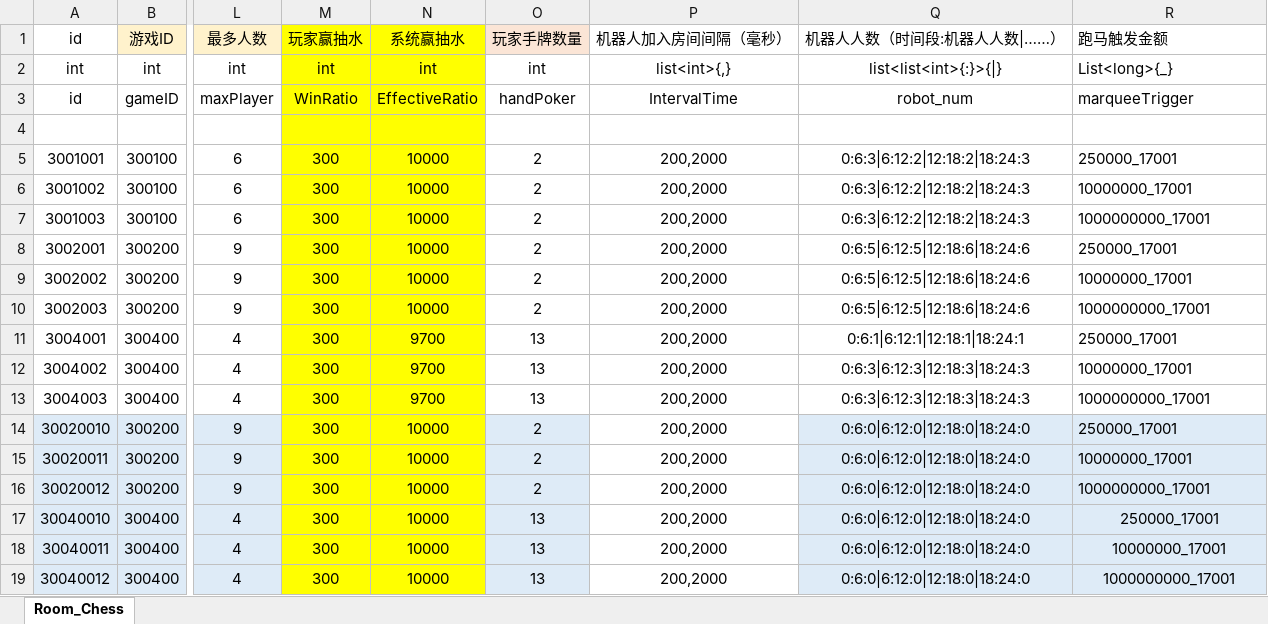
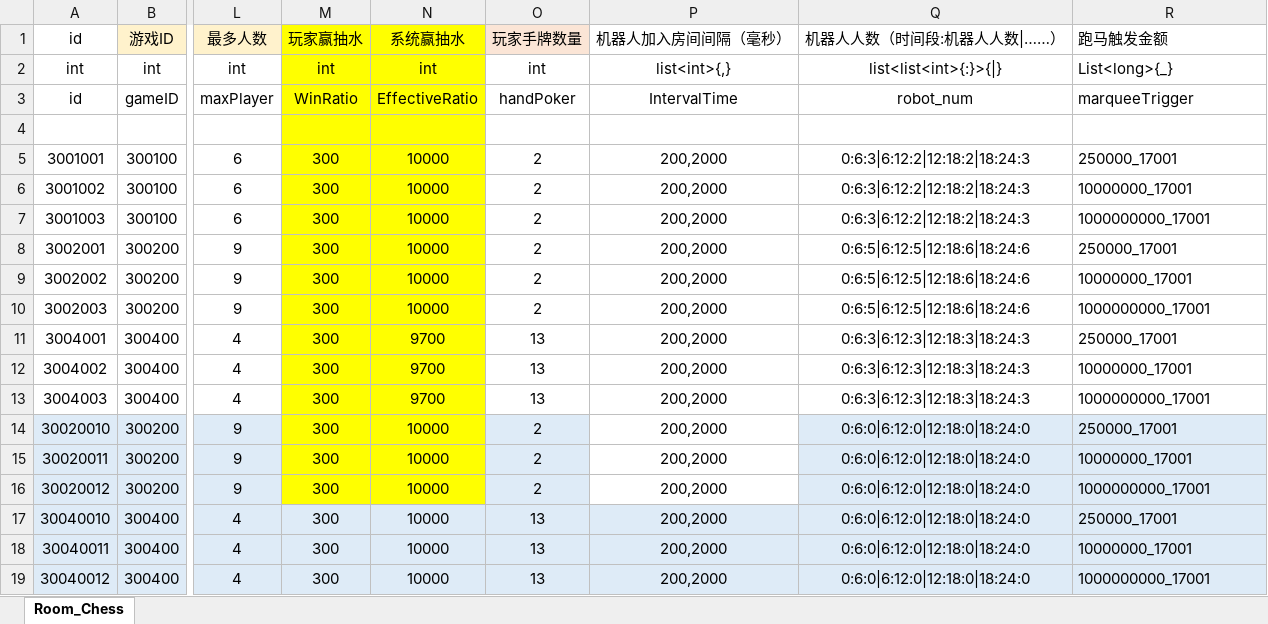
Before and after one commit to yanhailong/jjj_server, an Excel workbook: poker/resources/sample/Room_Chess.xlsx, sheet Room_Chess, drawn as a sheet; only a part is shown, gaps mark what is left out; values as stored, in another font and other column widths than the file's, no borders; the diff names each change by its address in the sheet, - before the commit and + after, or states it on an @@ line.

```diff
--- a/poker/resources/sample/Room_Chess.xlsx (sheet Room_Chess)
+++ b/poker/resources/sample/Room_Chess.xlsx (sheet Room_Chess)
-Q11 (机器人人数（时间段:机器人人数|……）): 0:6:1|6:12:1|12:18:1|18:24:1
+Q11 (机器人人数（时间段:机器人人数|……）): 0:6:3|6:12:3|12:18:3|18:24:3
-M17:N19 fill: #FFFF00
+M17:N19 fill: #DEEBF7
-P17:P19 fill: none
+P17:P19 fill: #DEEBF7
-R17:R19 alignment: center
+R17:R19 alignment: left
```
Also changed, not shown: gm/resources/sample/iponeAreacodeConfig.xlsx, poker/resources/sample/SouthernMoney.xlsx, 21 other files.
